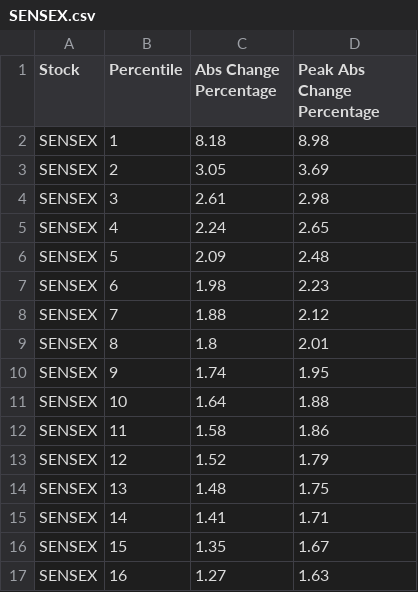
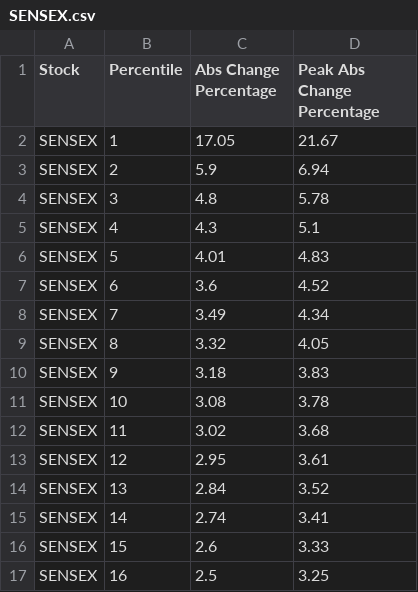
Before and after one commit to rppavan/algorithmic-trading, a CSV file: backtesting/rv_iv_analysis/results/SENSEX.csv, drawn as a sheet; only a part is shown; the diff covers the shown part only.

```diff
--- a/backtesting/rv_iv_analysis/results/SENSEX.csv
+++ b/backtesting/rv_iv_analysis/results/SENSEX.csv
@@ -1,17 +1,17 @@
 Stock,Percentile,Abs Change Percentage,Peak Abs Change Percentage
-SENSEX,1,8.18,8.98
-SENSEX,2,3.05,3.69
-SENSEX,3,2.61,2.98
-SENSEX,4,2.24,2.65
-SENSEX,5,2.09,2.48
-SENSEX,6,1.98,2.23
-SENSEX,7,1.88,2.12
-SENSEX,8,1.8,2.01
-SENSEX,9,1.74,1.95
-SENSEX,10,1.64,1.88
-SENSEX,11,1.58,1.86
-SENSEX,12,1.52,1.79
-SENSEX,13,1.48,1.75
-SENSEX,14,1.41,1.71
-SENSEX,15,1.35,1.67
-SENSEX,16,1.27,1.63
+SENSEX,1,17.05,21.67
+SENSEX,2,5.9,6.94
+SENSEX,3,4.8,5.78
+SENSEX,4,4.3,5.1
+SENSEX,5,4.01,4.83
+SENSEX,6,3.6,4.52
+SENSEX,7,3.49,4.34
+SENSEX,8,3.32,4.05
+SENSEX,9,3.18,3.83
+SENSEX,10,3.08,3.78
+SENSEX,11,3.02,3.68
+SENSEX,12,2.95,3.61
+SENSEX,13,2.84,3.52
+SENSEX,14,2.74,3.41
+SENSEX,15,2.6,3.33
+SENSEX,16,2.5,3.25
```
Also changed, not shown: 167 edited cells elsewhere in this file, backtesting/rv_iv_analysis/results/NIFTY.csv, 1 other file.
